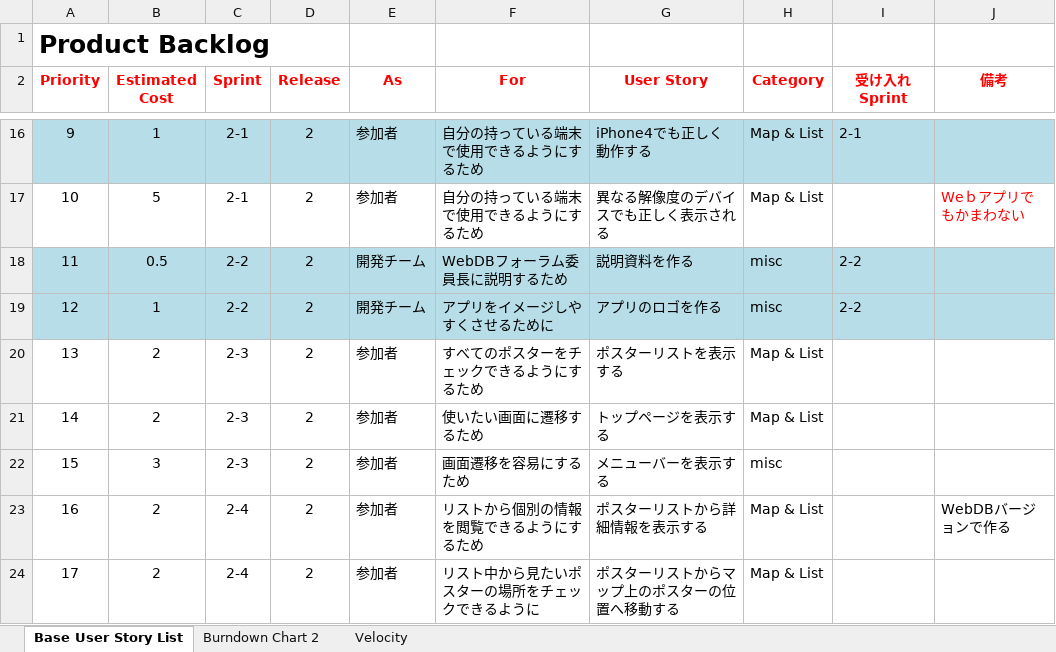
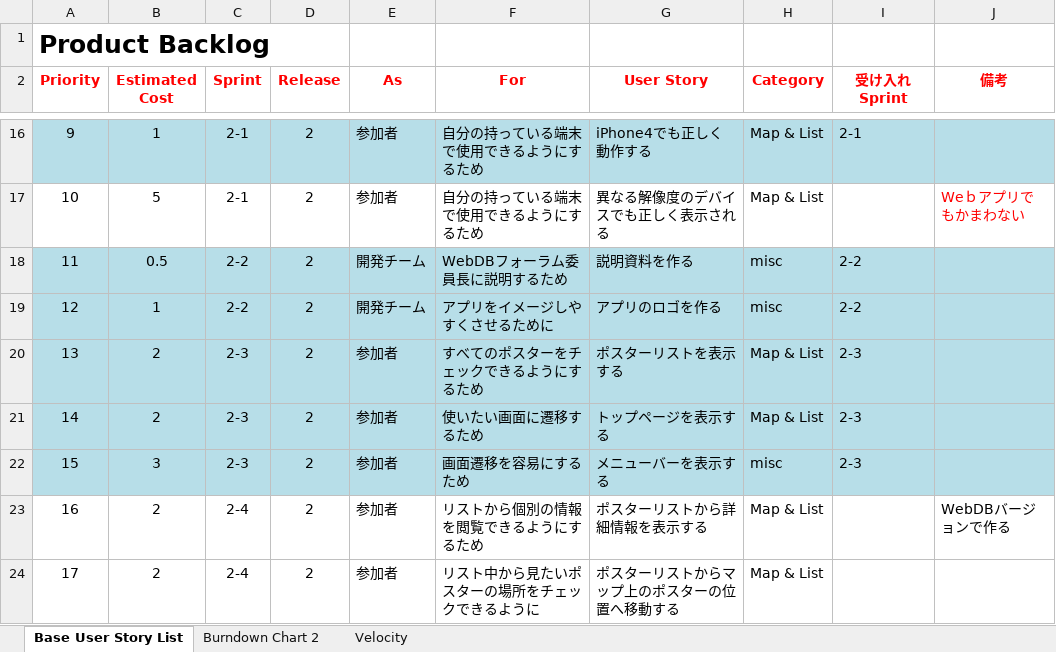
Before and after one commit to Tsukuba-SAY/documents, an Excel workbook: Product Backlog and Burndown Chart.xlsx, sheet Base User Story List, drawn as a sheet; only a part is shown, gaps mark what is left out; values as stored, in another font and other column widths than the file's, no borders; the diff names each change by its address in the sheet, - before the commit and + after, or states it on an @@ line.

```diff
--- a/Product Backlog and Burndown Chart.xlsx (sheet Base User Story List)
+++ b/Product Backlog and Burndown Chart.xlsx (sheet Base User Story List)
-A20:J22 fill: none
+A20:J22 fill: #B7DEE8
-I20:I22 (受け入れSprint): (empty)
+I20:I22 (受け入れSprint): 2-3
```
Also changed, not shown: sheet Velocity, sheet Burndown Chart 2, charts or pictures.
